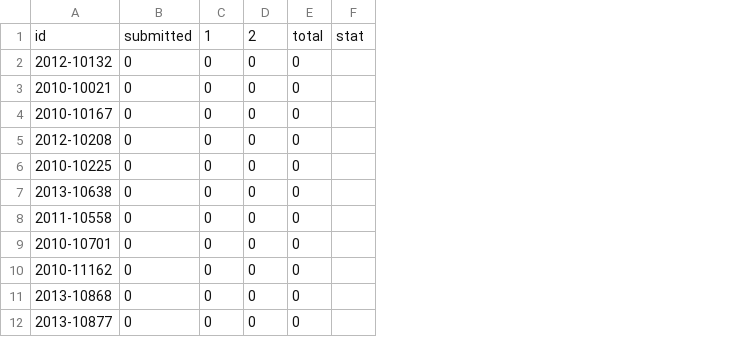
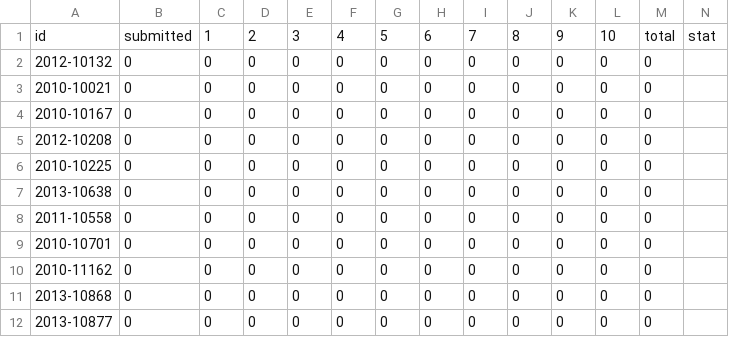
Before and after one commit to wedmonster/grader, a CSV file: PA/PA_00/log.csv, drawn as a sheet; only a part is shown; the diff names each change by its address in the sheet, - before the commit and + after, or states it on an @@ line.

```diff
--- a/PA/PA_00/log.csv
+++ b/PA/PA_00/log.csv
+column F, rows 1-12: 4 | 0 | 0 | 0 | 0 | 0 | 0 | 0 | 0 | 0 | 0 | 0
+column G, rows 1-12: 5 | 0 | 0 | 0 | 0 | 0 | 0 | 0 | 0 | 0 | 0 | 0
+column H, rows 1-12: 6 | 0 | 0 | 0 | 0 | 0 | 0 | 0 | 0 | 0 | 0 | 0
+column I, rows 1-12: 7 | 0 | 0 | 0 | 0 | 0 | 0 | 0 | 0 | 0 | 0 | 0
+column J, rows 1-12: 8 | 0 | 0 | 0 | 0 | 0 | 0 | 0 | 0 | 0 | 0 | 0
+column K, rows 1-12: 9 | 0 | 0 | 0 | 0 | 0 | 0 | 0 | 0 | 0 | 0 | 0
+column L, rows 1-12: 10 | 0 | 0 | 0 | 0 | 0 | 0 | 0 | 0 | 0 | 0 | 0
+column M, rows 1-12: total | 0 | 0 | 0 | 0 | 0 | 0 | 0 | 0 | 0 | 0 | 0
-E1: total
+E1: 3
```
Also changed, not shown: 14 other files.
